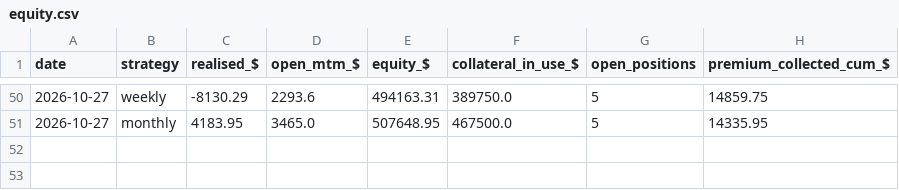
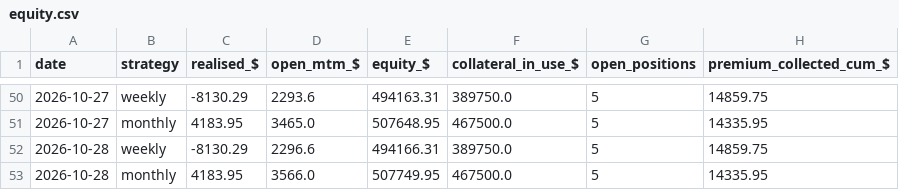
Before and after one commit to Moopheus1/Quant-Records, a CSV file: puts/data/stocks/equity.csv, drawn as a sheet; only a part is shown, gaps mark what is left out.

```diff
--- a/puts/data/stocks/equity.csv
+++ b/puts/data/stocks/equity.csv
@@ -51 +51,3 @@ date,strategy,realised_$,open_mtm_$,equity_$,collateral_in_use_$,open_positions,
 2026-10-27,monthly,4183.95,3465.0,507648.95,467500.0,5,14335.95
+2026-10-28,weekly,-8130.29,2296.6,494166.31,389750.0,5,14859.75
+2026-10-28,monthly,4183.95,3566.0,507749.95,467500.0,5,14335.95
```
Also changed, not shown: puts/data/etfs/closes.csv, puts/data/etfs/equity.csv, 3 other files.
